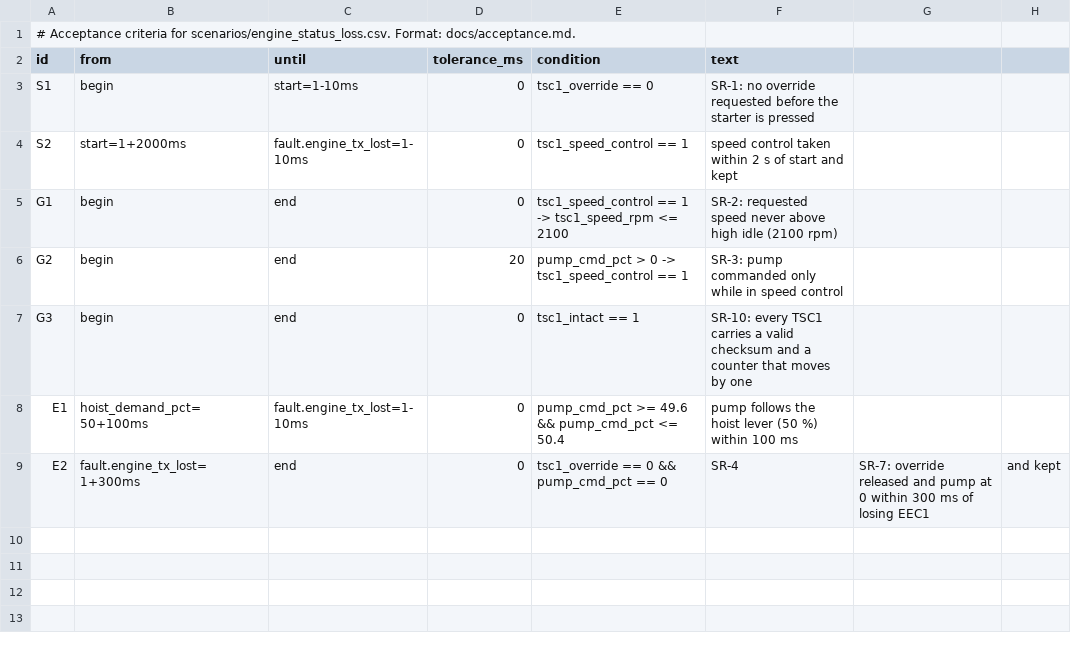
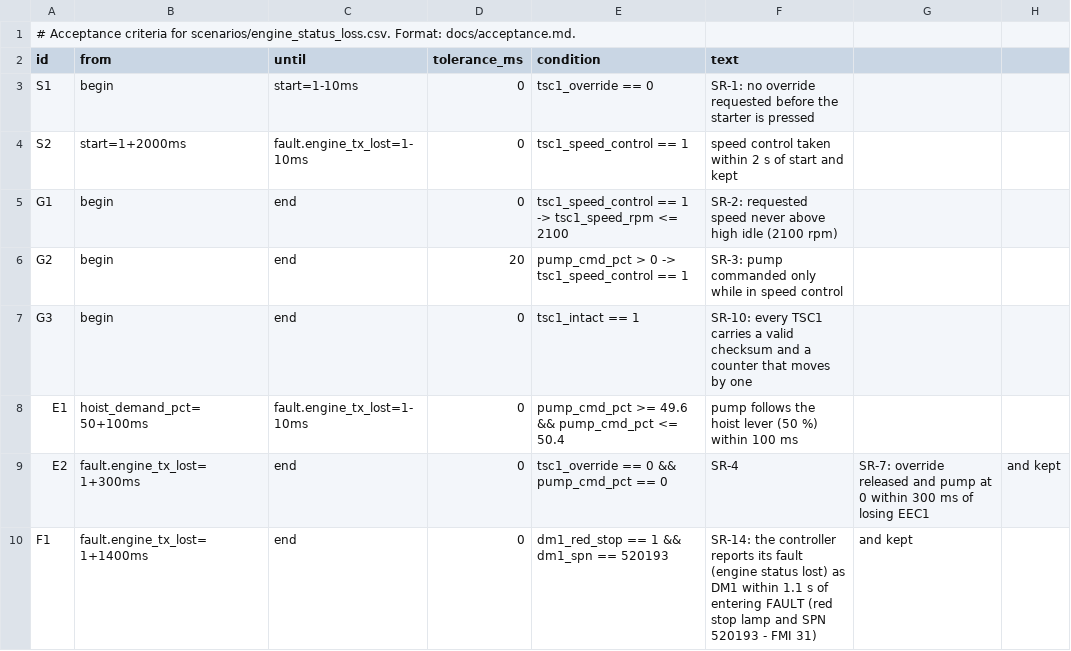
Before and after one commit to Open-Heavy-Machinery/open-crank, a CSV file: scenarios/engine_status_loss.accept.csv, drawn as a sheet.

Commit message:
feat: the controller's own DM1 (SR-14)
The reference controller now reports its own faults as DM1 (PGN 65226)
from 0x27, every 1000 ms from its first step: in FAULT, the red stop lamp
and one DTC, SPN 520192 + the McFault number, FMI 31, occurrence count 1;
outside FAULT, no lamp and no DTC. It keeps one fault, so the DM1 is always
one frame and never needs a BAM.

- portable/j1939: j1939_encode_dm1() moves from sim/engine_ecu to
  j1939_diag.c/.h. The BAM sender stays in sim/.
- mc_step() returns up to three frames; docs/porting.md asks for cap >= 3.
- Bus contract: controller DM1 section in docs/bus-interface.md, DM1_MC
  (0x18FECA27) in open-crank.dbc, checked by tools/check_dbc.sh against
  the controller's own frames, with two more DBC mutations.
- Acceptance: observables dm1_red_stop and dm1_spn (held 3000 ms), SR-14
  in docs/safety.md, criteria F1 in the nine scenarios that end in FAULT
  and F2 in the five with a fault reset, three new broken controllers.
- Traces of the fifteen scenarios are byte-identical to main.

Assisted by: Claude Opus 5.5

```diff
--- a/scenarios/engine_status_loss.accept.csv
+++ b/scenarios/engine_status_loss.accept.csv
@@ -9 +9,2 @@ E1,hoist_demand_pct=50+100ms,fault.engine_tx_lost=1-10ms,0,pump_cmd_pct >= 49.6
 E2,fault.engine_tx_lost=1+300ms,end,0,tsc1_override == 0 && pump_cmd_pct == 0,SR-4, SR-7: override released and pump at 0 within 300 ms of losing EEC1, and kept
+F1,fault.engine_tx_lost=1+1400ms,end,0,dm1_red_stop == 1 && dm1_spn == 520193,SR-14: the controller reports its fault (engine status lost) as DM1 within 1.1 s of entering FAULT (red stop lamp and SPN 520193 - FMI 31), and kept
```
Also changed, not shown: scenarios/override_ignored.accept.csv, scenarios/overspeed.accept.csv, 27 other files.
